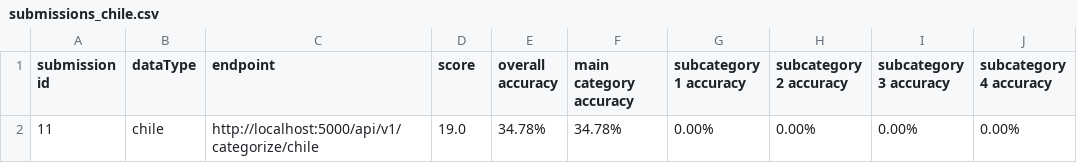
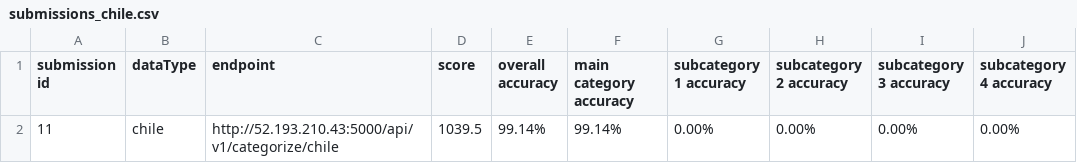
Before and after one commit to kinfkong/crowdclassifier, a CSV file: test-harness/test-harness/test_files/submissions_chile.csv, drawn as a sheet.

```diff
--- a/test-harness/test-harness/test_files/submissions_chile.csv
+++ b/test-harness/test-harness/test_files/submissions_chile.csv
@@ -1,2 +1,2 @@
 submission id,dataType,endpoint,score,overall accuracy,main category accuracy,subcategory 1 accuracy,subcategory 2 accuracy,subcategory 3 accuracy,subcategory 4 accuracy
-11,chile,http://localhost:5000/api/v1/categorize/chile,19.0,34.78%,34.78%,0.00%,0.00%,0.00%,0.00%
+11,chile,http://52.193.210.43:5000/api/v1/categorize/chile,1039.5,99.14%,99.14%,0.00%,0.00%,0.00%,0.00%
```
Also changed, not shown: test-harness/test-harness/test_files/submissions.csv.
